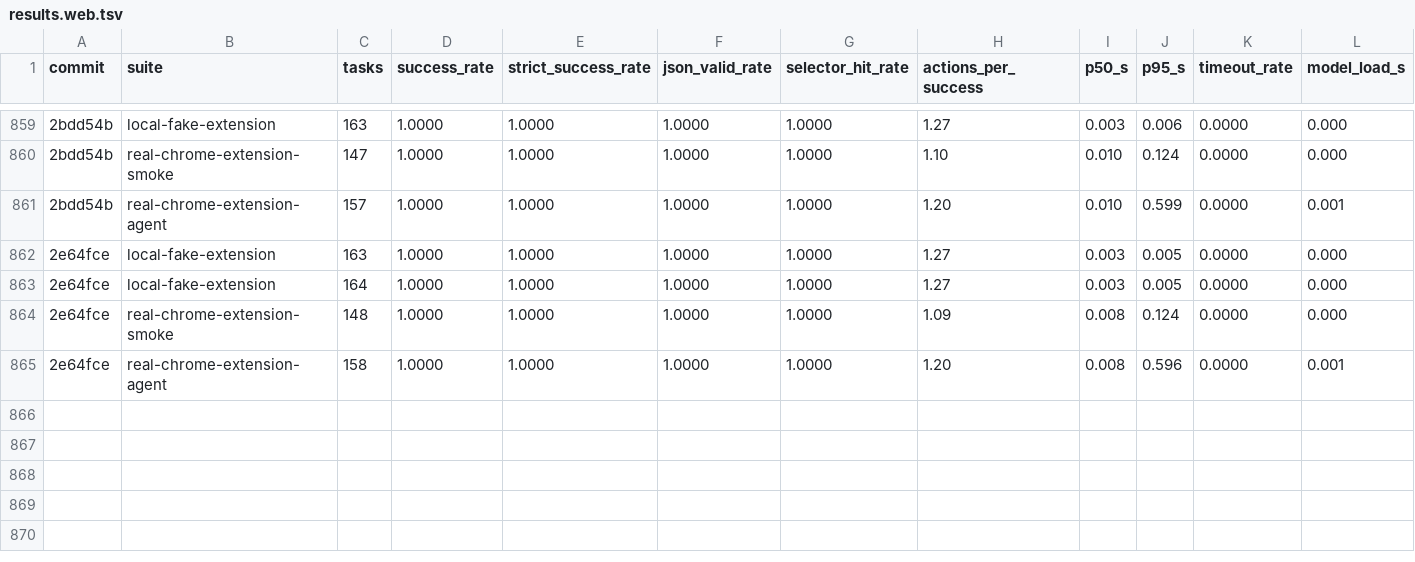
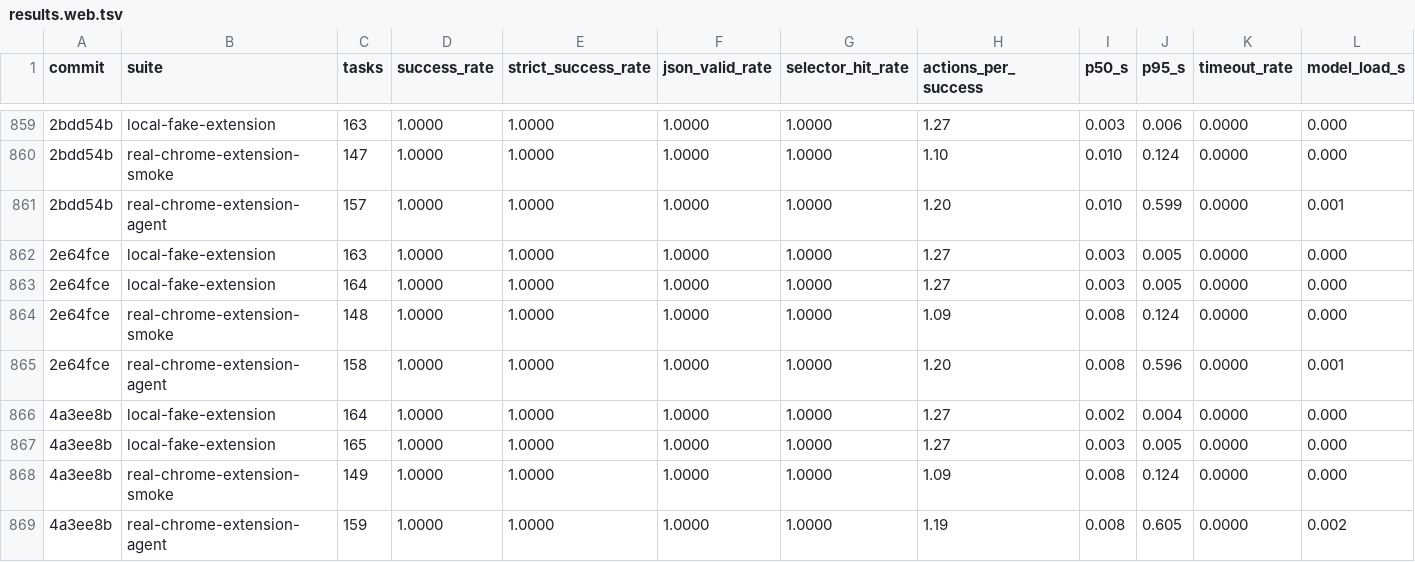
Before and after one commit to killerapp/gemma-gem-extension, a TSV file: results.web.tsv, drawn as a sheet; only a part is shown, gaps mark what is left out; rows hold the shown columns only; the diff names each change by its address in the sheet, - before the commit and + after, or states it on an @@ line.

```diff
--- a/results.web.tsv
+++ b/results.web.tsv
+row 866: 4a3ee8b | local-fake-extension | 164 | 1.0000 | 1.0000 | 1.0000 | 1.0000 | 1.27 | 0.002 | 0.004 | 0.0000 | 0.000
+row 867: 4a3ee8b | local-fake-extension | 165 | 1.0000 | 1.0000 | 1.0000 | 1.0000 | 1.27 | 0.003 | 0.005 | 0.0000 | 0.000
+row 868: 4a3ee8b | real-chrome-extension-smoke | 149 | 1.0000 | 1.0000 | 1.0000 | 1.0000 | 1.09 | 0.008 | 0.124 | 0.0000 | 0.000
+row 869: 4a3ee8b | real-chrome-extension-agent | 159 | 1.0000 | 1.0000 | 1.0000 | 1.0000 | 1.19 | 0.008 | 0.605 | 0.0000 | 0.002
```
Also changed, not shown: 9 other files.
